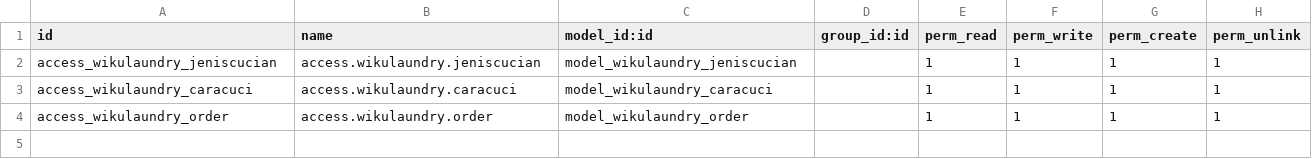
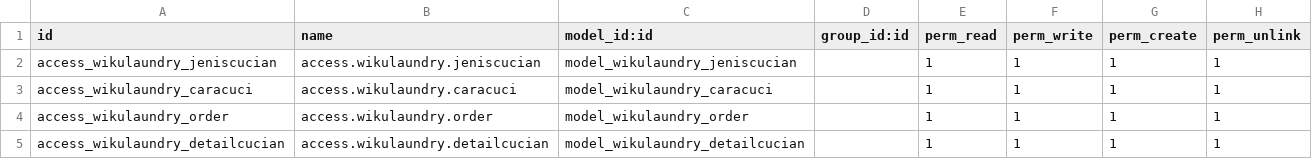
Before and after one commit to wageraldine/wikulaundry-odoo14-dev, a CSV file: security/ir.model.access.csv, drawn as a sheet.

```diff
--- a/security/ir.model.access.csv
+++ b/security/ir.model.access.csv
@@ -4 +4,2 @@ access_wikulaundry_caracuci,access.wikulaundry.caracuci,model_wikulaundry_caracu
 access_wikulaundry_order,access.wikulaundry.order,model_wikulaundry_order,,1,1,1,1
+access_wikulaundry_detailcucian,access.wikulaundry.detailcucian,model_wikulaundry_detailcucian,,1,1,1,1
```
Also changed, not shown: 6 other files.
